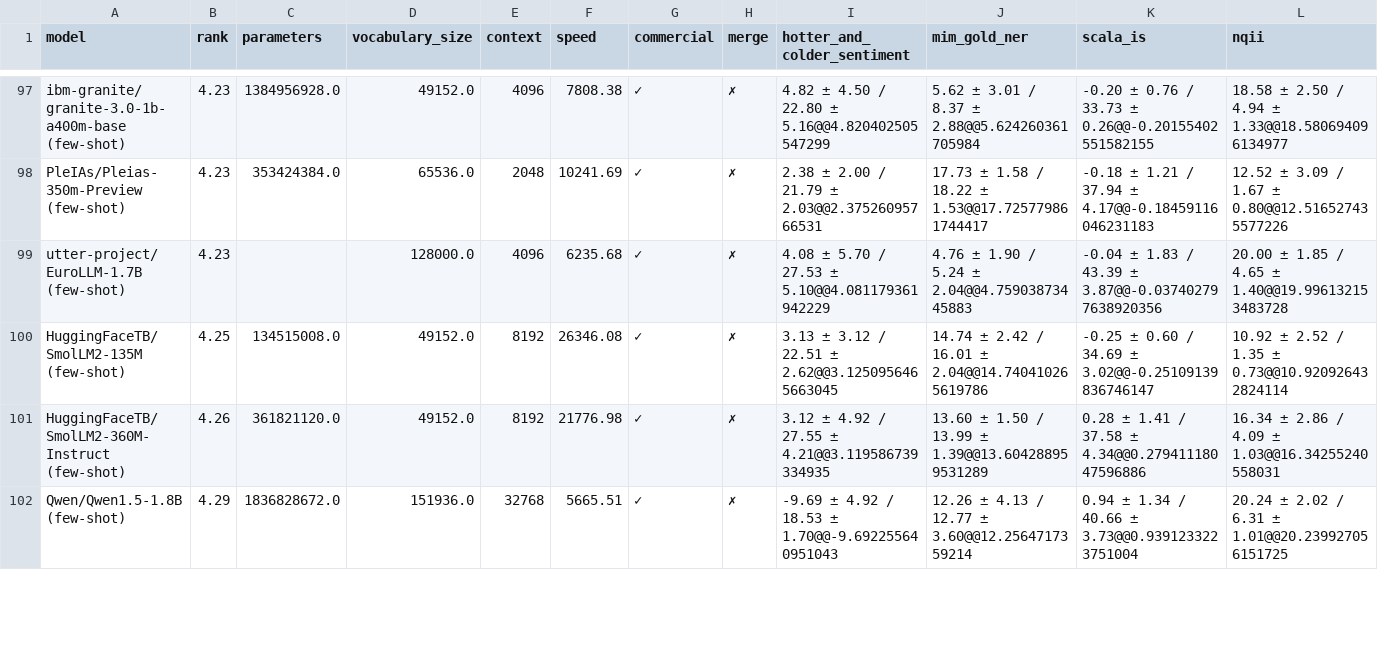
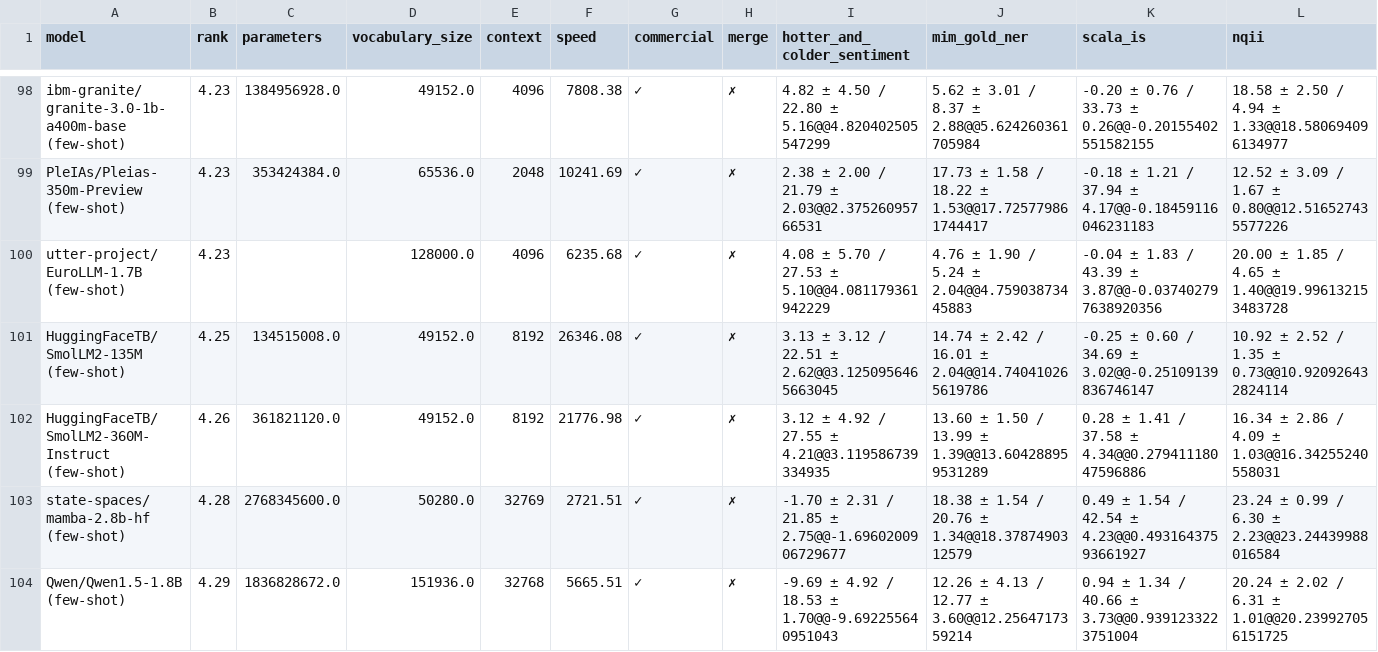
Before and after one commit to viggo-gascou/leaderboards, a CSV file: leaderboards/icelandic_all.csv, drawn as a sheet; only a part is shown, gaps mark what is left out; rows hold the shown columns only; the diff covers the shown part only; the diff names each change by its address in the sheet, - before the commit and + after, or states it on an @@ line.

Commit message:
feat: Update leaderboards

```diff
--- a/leaderboards/icelandic_all.csv
+++ b/leaderboards/icelandic_all.csv
+row 103: state-spaces/mamba-2.8b-hf (few-shot) | 4.28 | 2768345600.0 | 50280.0 | 32769 | 2721.51 | ✓ | ✗ | -1.70 ± 2.31 / 21.85 ± 2.75@@-1.6960200906729677 | 18.38 ± 1.54 / 20.76 ± 1.34@@18.3787490312579 | 0.49 ± 1.54 / 42.54 ± 4.23@@0.49316437593661927 | 23.24 ± 0.99 / 6.30 ± 2.23@@23.24439988016584
```
Also changed, not shown: 1 added row, 1 removed row and 4 edited cells elsewhere in this file, leaderboards/danish_nlu.csv, leaderboards/dutch_all.csv, 39 other files.
